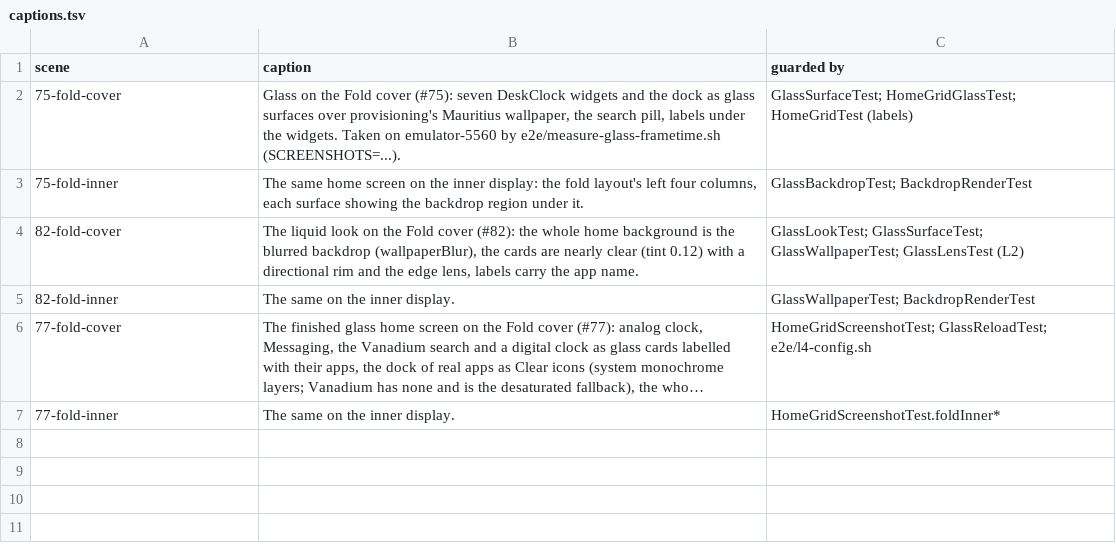
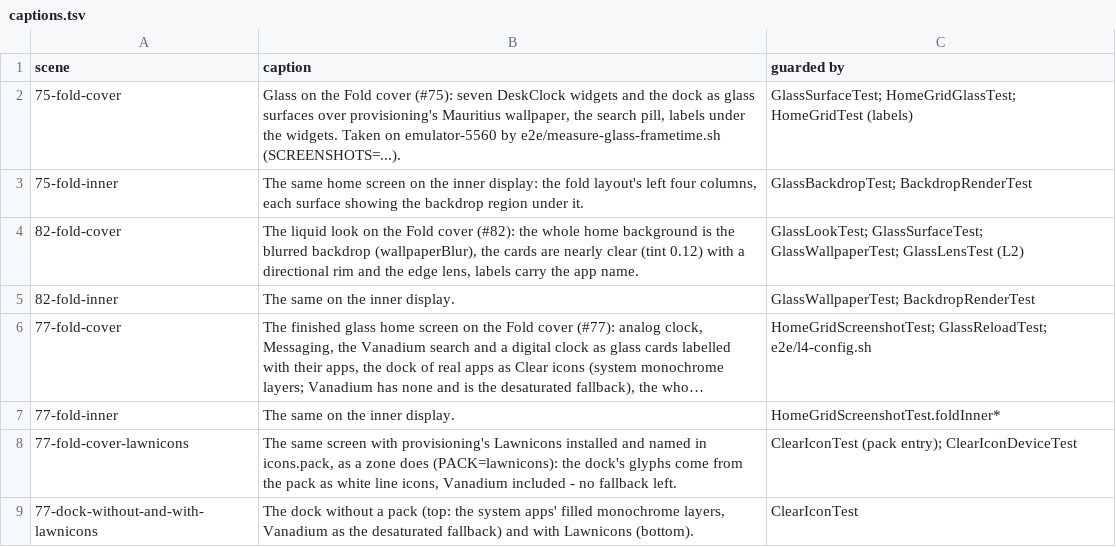
Before and after one commit to andashi/home, a TSV file: e2e/screenshots/glass/captions.tsv, drawn as a sheet; long unchanged cells end in …; the diff names each change by its address in the sheet, - before the commit and + after, or states it on an @@ line.

Commit message:
test: screenshots with Lawnicons as the zone's icon pack
The frame-time script takes PACK=lawnicons: it installs provisioning's
Lawnicons APK before the launcher (adb install as the unrooted shell) and
names it in icons.pack, as a zone does. On emulator-5560 the dock then
shows the pack's white line glyphs for all four apps, Vanadium included,
where without a pack the system apps' filled monochrome layers read as
white blocks and Vanadium is the desaturated fallback.

```diff
--- a/e2e/screenshots/glass/captions.tsv
+++ b/e2e/screenshots/glass/captions.tsv
+row 8: 77-fold-cover-lawnicons | The same screen with provisioning's Lawnicons installed and named in icons.pack, as a zone does (PACK=lawnicons): the dock's glyphs come from the pack as white line icons, Vanadium included - no fallback left. | ClearIconTest (pack entry); ClearIconDeviceTest
+row 9: 77-dock-without-and-with-lawnicons | The dock without a pack (top: the system apps' filled monochrome layers, Vanadium as the desaturated fallback) and with Lawnicons (bottom). | ClearIconTest
```
Also changed, not shown: 3 other files.
